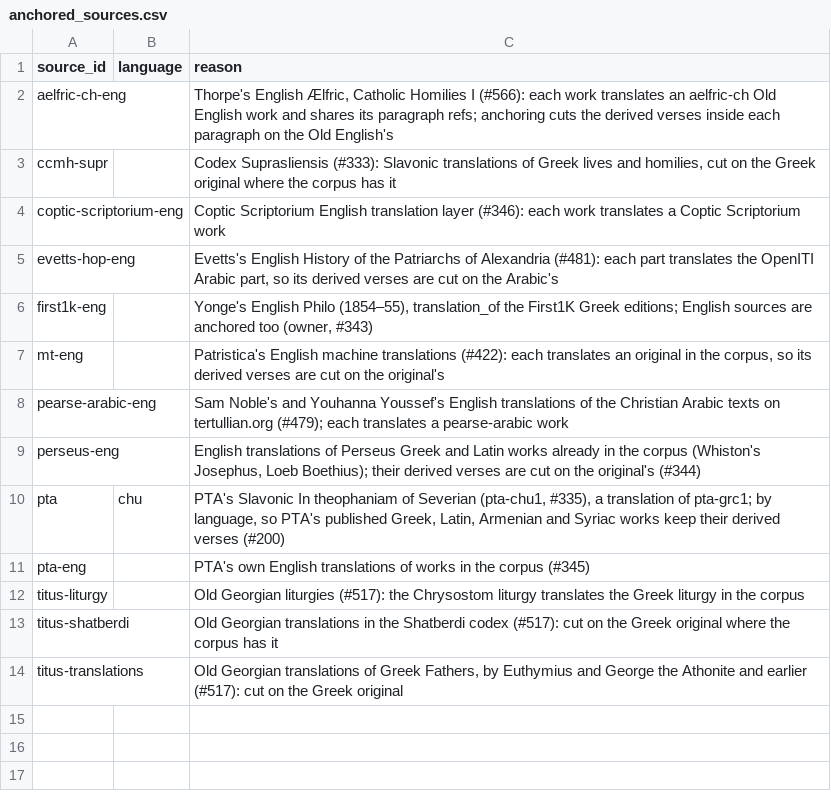
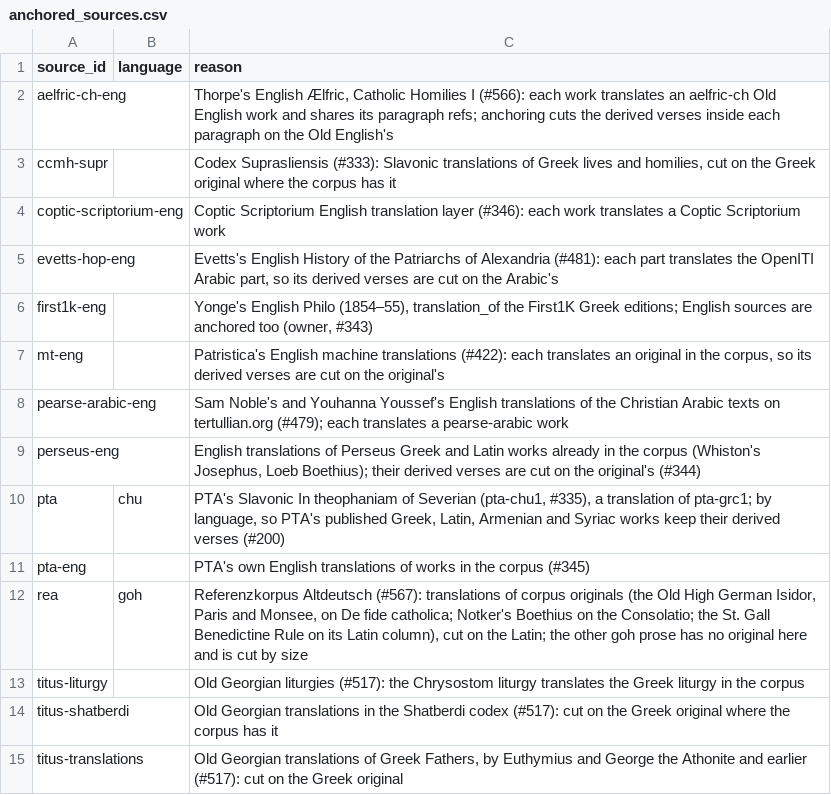
Before and after one commit to jaspax/patristica, a CSV file: patristica/data/anchored_sources.csv, drawn as a sheet; the diff names each change by its address in the sheet, - before the commit and + after, or states it on an @@ line.

```diff
--- a/patristica/data/anchored_sources.csv
+++ b/patristica/data/anchored_sources.csv
+row 12: rea | goh | Referenzkorpus Altdeutsch (#567): translations of corpus originals (the Old High German Isidor, Paris and Monsee, on De fide catholica; Notker's Boethius on the Consolatio; the St. Gall Benedictine Rule on its Latin column), cut on the Latin; the other goh prose has no original here and is cut by size
```
Also changed, not shown: patristica/data/version_links.csv, 32 other files.
